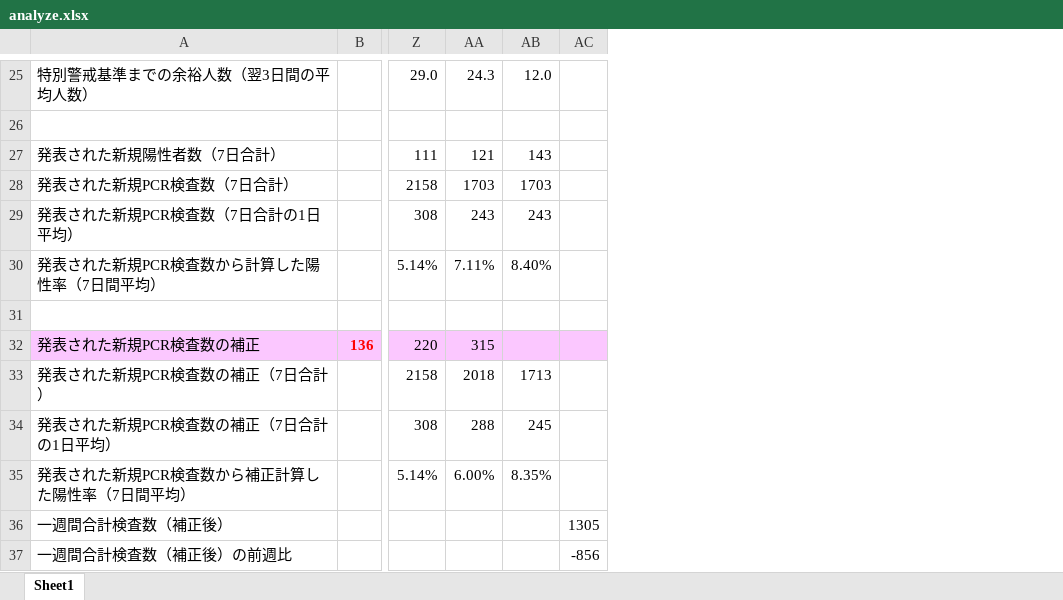
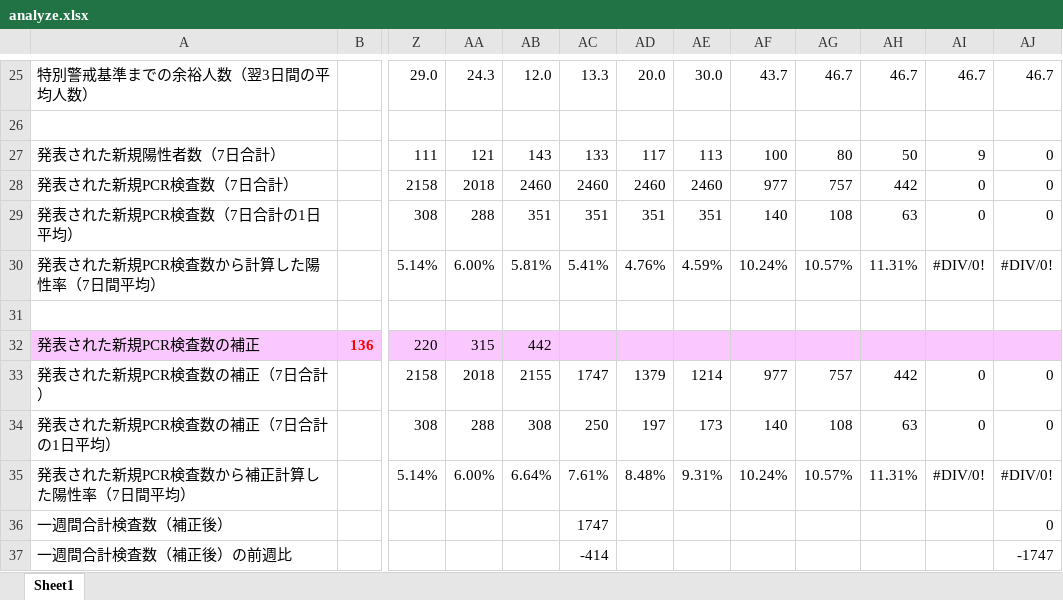
Before and after one commit to stopcovid19-kyoto/covid19, an Excel workbook: data/analyze.xlsx, sheet Sheet1, drawn as a sheet; only a part is shown, gaps mark what is left out; values as stored, in another font and other column widths than the file's, no borders; conditional formats not drawn; removed rows and columns are numbered as before the commit, all else as after; the diff covers the shown part only; the diff names each change by its address in the sheet, - before the commit and + after, or states it on an @@ line.

```diff
--- a/data/analyze.xlsx (sheet Sheet1)
+++ b/data/analyze.xlsx (sheet Sheet1)
-column AC, rows 36-37: 1305 | -856
+column AC, rows 25-37: 13.3 |  | 133 | 2460 | 351 | 5.41% |  |  | 1747 | 250 | 7.61% | 1747 | -414
+column AD, rows 25-35: 20.0 |  | 117 | 2460 | 351 | 4.76% |  |  | 1379 | 197 | 8.48%
+column AE, rows 25-35: 30.0 |  | 113 | 2460 | 351 | 4.59% |  |  | 1214 | 173 | 9.31%
+column AF, rows 25-35: 43.7 |  | 100 | 977 | 140 | 10.24% |  |  | 977 | 140 | 10.24%
+column AG, rows 25-35: 46.7 |  | 80 | 757 | 108 | 10.57% |  |  | 757 | 108 | 10.57%
+column AH, rows 25-35: 46.7 |  | 50 | 442 | 63 | 11.31% |  |  | 442 | 63 | 11.31%
+column AI, rows 25-35: 46.7 |  | 9 | 0 | 0 | #DIV/0! |  |  | 0 | 0 | #DIV/0!
+column AJ, rows 25-37: 46.7 |  | 0 | 0 | 0 | #DIV/0! |  |  | 0 | 0 | #DIV/0! | 0 | -1747
-AA28: 1703
+AA28: 2018
-AB28: 1703
+AB28: 2460
-AA29: 243
+AA29: 288
-AB29: 243
+AB29: 351
-AA30: 7.11%
+AA30: 6.00%
-AB30: 8.40%
+AB30: 5.81%
-AB32: (empty)
+AB32: 442
-AB33: 1713
+AB33: 2155
-AB34: 245
+AB34: 308
-AB35: 8.35%
+AB35: 6.64%
```
Also changed, not shown: 14 edited cells and cell formats elsewhere in this sheet, formulas that keep their value, 1 other file.
